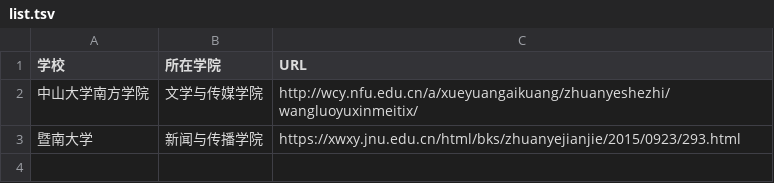
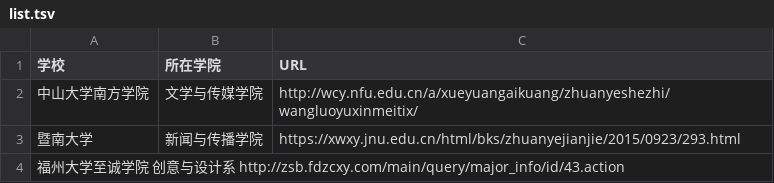
Before and after one commit to WuxueNewmedia/list_newmedia_undergraduate_CN, a TSV file: list.tsv, drawn as a sheet; the diff names each change by its address in the sheet, - before the commit and + after, or states it on an @@ line.

Commit message:
Update list.tsv
添加了福州大学至诚学院

```diff
--- a/list.tsv
+++ b/list.tsv
+row 4: 福州大学至诚学院 创意与设计系 http://zsb.fdzcxy.com/main/query/major_info/id/43.action
```
